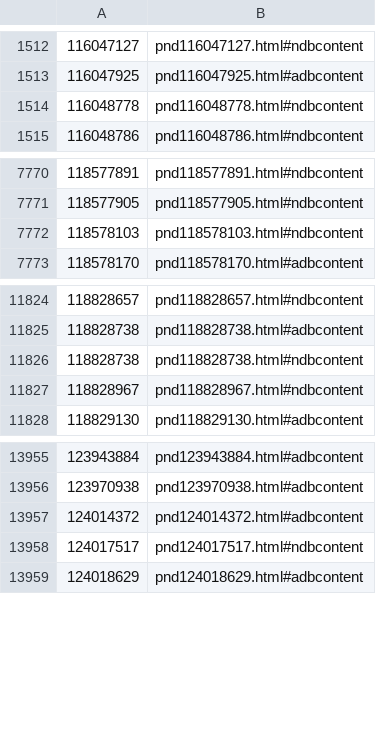
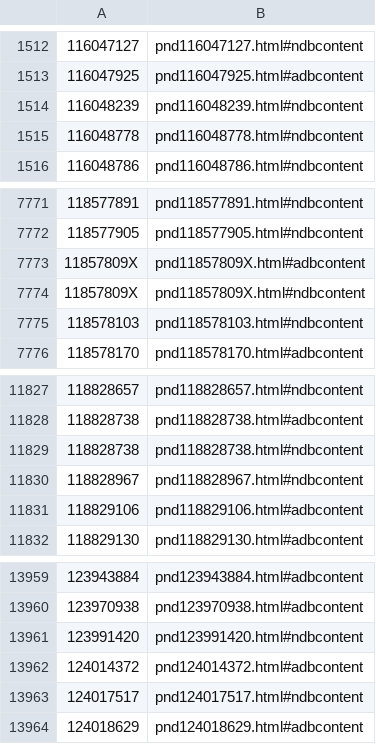
Before and after one commit to dla-marbach/dla-opac-gnd-enrichment, a TSV file: output/lobid-deutsche-biographie.tsv, drawn as a sheet; only a part is shown, gaps mark what is left out.

```diff
--- a/output/lobid-deutsche-biographie.tsv
+++ b/output/lobid-deutsche-biographie.tsv
@@ -1513,2 +1513,3 @@
 116047925	pnd116047925.html#adbcontent
+116048239	pnd116048239.html#ndbcontent
 116048778	pnd116048778.html#ndbcontent
@@ -7771,2 +7772,4 @@
 118577905	pnd118577905.html#ndbcontent
+11857809X	pnd11857809X.html#adbcontent
+11857809X	pnd11857809X.html#ndbcontent
 118578103	pnd118578103.html#ndbcontent
@@ -11827,2 +11830,3 @@
 118828967	pnd118828967.html#ndbcontent
+118829106	pnd118829106.html#adbcontent
 118829130	pnd118829130.html#adbcontent
@@ -13956,2 +13960,3 @@
 123970938	pnd123970938.html#adbcontent
+123991420	pnd123991420.html#ndbcontent
 124014372	pnd124014372.html#adbcontent
```
Also changed, not shown: output/lobid-filmportal.tsv, output/wikidata-P109.tsv, 7 other files.
